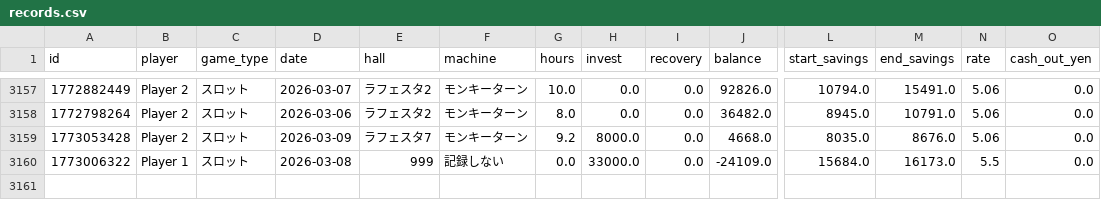
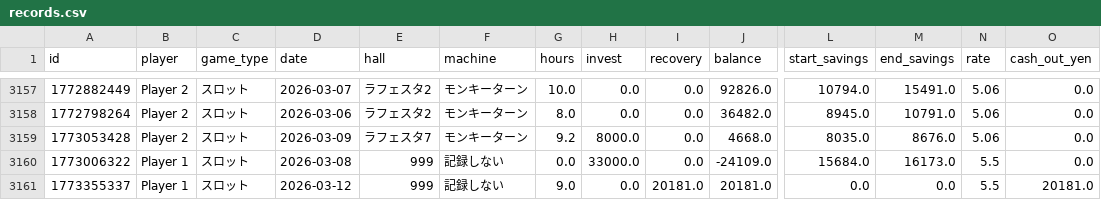
Before and after one commit to nabesaka499-netizen/my-pachinko-ledger, a CSV file: records.csv, drawn as a sheet; only a part is shown, gaps mark what is left out; rows hold the shown columns only; the diff names each change by its address in the sheet, - before the commit and + after, or states it on an @@ line.

Commit message:
Update @ 2026-03-13 07:42

```diff
--- a/records.csv
+++ b/records.csv
+row 3161: 1773355337 | Player 1 | スロット | 2026-03-12 | 999 | 記録しない | 9.0 | 0.0 | 20181.0 | 20181.0 | 0.0 | 0.0 | 5.5 | 20181.0
```
